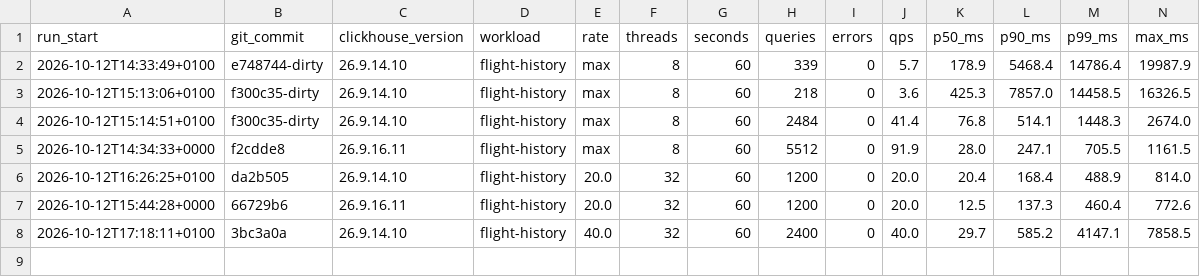
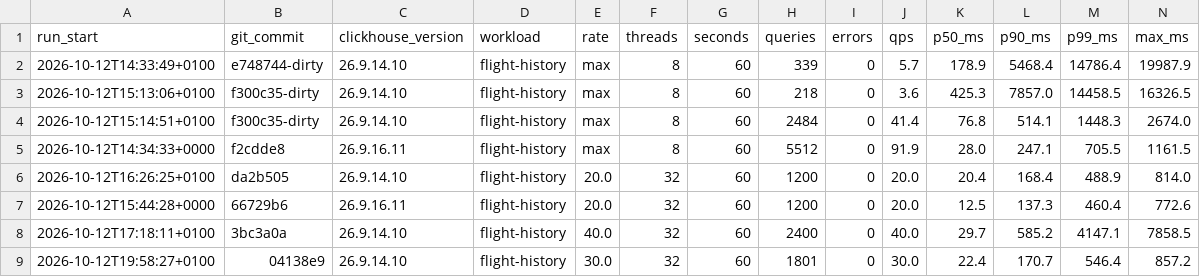
Before and after one commit to srmadscience/clickhouse-faadata-demo, a CSV file: testresults_query.csv, drawn as a sheet; only a part is shown; rows hold the shown columns only; the diff names each change by its address in the sheet, - before the commit and + after, or states it on an @@ line.

```diff
--- a/testresults_query.csv
+++ b/testresults_query.csv
+row 9: 2026-10-12T19:58:27+0100 | 04138e9 | 26.9.14.10 | flight-history | 30.0 | 32 | 60 | 1801 | 0 | 30.0 | 22.4 | 170.7 | 546.4 | 857.2
```
Also changed, not shown: 1 other file.
